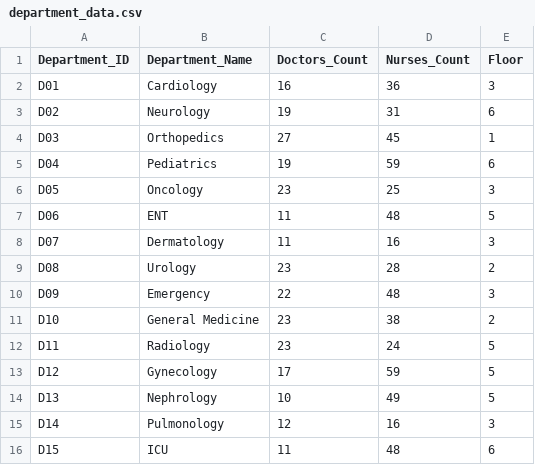
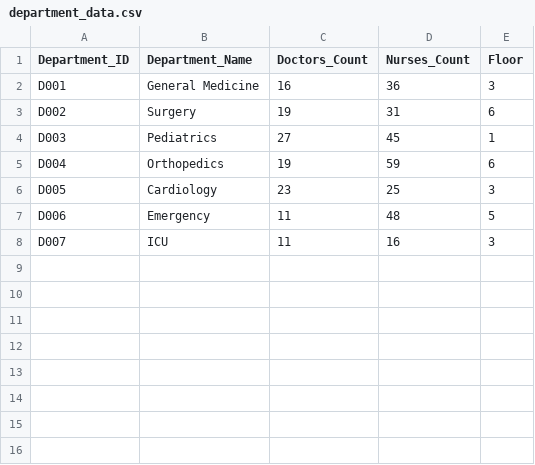
Before and after one commit to springboardmentor2801p/MedTrack_DV, a CSV file: data/department_data.csv, drawn as a sheet.

```diff
--- a/data/department_data.csv
+++ b/data/department_data.csv
@@ -1,16 +1,8 @@
 Department_ID,Department_Name,Doctors_Count,Nurses_Count,Floor
-D01,Cardiology,16,36,3
-D02,Neurology,19,31,6
-D03,Orthopedics,27,45,1
-D04,Pediatrics,19,59,6
-D05,Oncology,23,25,3
-D06,ENT,11,48,5
-D07,Dermatology,11,16,3
-D08,Urology,23,28,2
-D09,Emergency,22,48,3
-D10,General Medicine,23,38,2
-D11,Radiology,23,24,5
-D12,Gynecology,17,59,5
-D13,Nephrology,10,49,5
-D14,Pulmonology,12,16,3
-D15,ICU,11,48,6
+D001,General Medicine,16,36,3
+D002,Surgery,19,31,6
+D003,Pediatrics,27,45,1
+D004,Orthopedics,19,59,6
+D005,Cardiology,23,25,3
+D006,Emergency,11,48,5
+D007,ICU,11,16,3
```
Also changed, not shown: dashboard/dashboard_data.csv, 7 other files.
